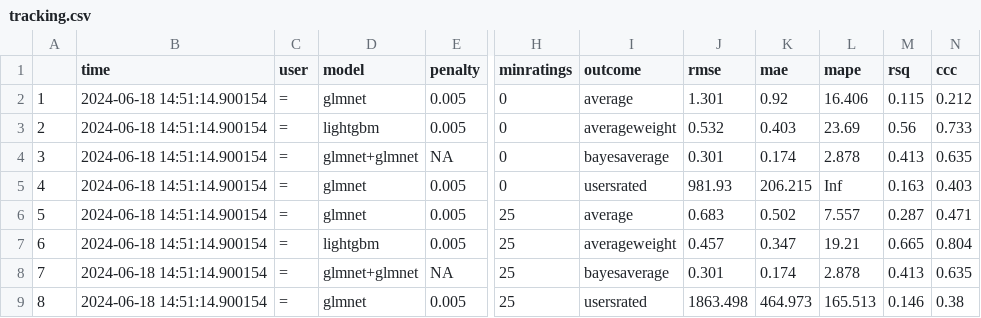
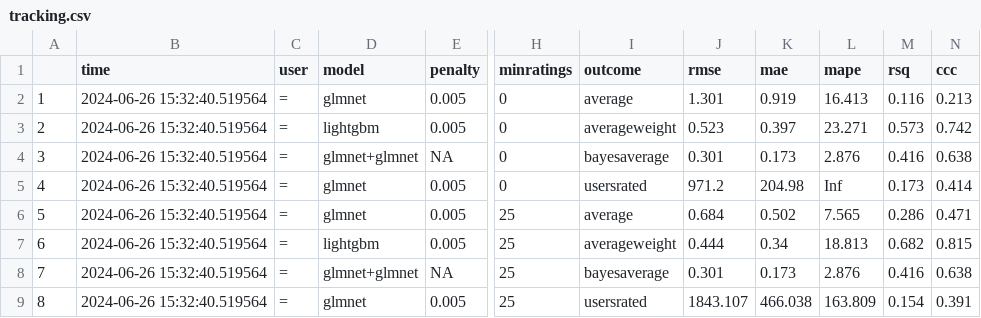
Before and after one commit to phenrickson/bgg_models, a CSV file: targets-runs/tracking.csv, drawn as a sheet; only a part is shown, gaps mark what is left out; the diff names each change by its address in the sheet, - before the commit and + after, or states it on an @@ line.

Commit message:
modeling run with lower threshold for publishers

```diff
--- a/targets-runs/tracking.csv
+++ b/targets-runs/tracking.csv
-B2:B9 (time): 2024-06-18 14:51:14.900154
+B2:B9 (time): 2024-06-26 15:32:40.519564
-K2 (mae): 0.92
+K2 (mae): 0.919
-L2 (mape): 16.406
+L2 (mape): 16.413
-M2 (rsq): 0.115
+M2 (rsq): 0.116
-N2 (ccc): 0.212
+N2 (ccc): 0.213
-J3 (rmse): 0.532
+J3 (rmse): 0.523
-K3 (mae): 0.403
+K3 (mae): 0.397
-L3 (mape): 23.69
+L3 (mape): 23.271
-M3 (rsq): 0.56
+M3 (rsq): 0.573
-N3 (ccc): 0.733
+N3 (ccc): 0.742
-K4 (mae): 0.174
+K4 (mae): 0.173
-L4 (mape): 2.878
+L4 (mape): 2.876
-M4 (rsq): 0.413
+M4 (rsq): 0.416
-N4 (ccc): 0.635
+N4 (ccc): 0.638
-J5 (rmse): 981.93
+J5 (rmse): 971.2
-K5 (mae): 206.215
+K5 (mae): 204.98
-M5 (rsq): 0.163
+M5 (rsq): 0.173
-N5 (ccc): 0.403
+N5 (ccc): 0.414
-J6 (rmse): 0.683
+J6 (rmse): 0.684
-L6 (mape): 7.557
+L6 (mape): 7.565
-M6 (rsq): 0.287
+M6 (rsq): 0.286
-J7 (rmse): 0.457
+J7 (rmse): 0.444
-K7 (mae): 0.347
+K7 (mae): 0.34
-L7 (mape): 19.21
+L7 (mape): 18.813
-M7 (rsq): 0.665
+M7 (rsq): 0.682
-N7 (ccc): 0.804
+N7 (ccc): 0.815
-K8 (mae): 0.174
+K8 (mae): 0.173
-L8 (mape): 2.878
+L8 (mape): 2.876
-M8 (rsq): 0.413
+M8 (rsq): 0.416
-N8 (ccc): 0.635
+N8 (ccc): 0.638
-J9 (rmse): 1863.498
+J9 (rmse): 1843.107
-K9 (mae): 464.973
+K9 (mae): 466.038
-L9 (mape): 165.513
+L9 (mape): 163.809
-M9 (rsq): 0.146
+M9 (rsq): 0.154
-N9 (ccc): 0.38
+N9 (ccc): 0.391
```
Also changed, not shown: targets-runs/hurdle.csv, 4 other files.
